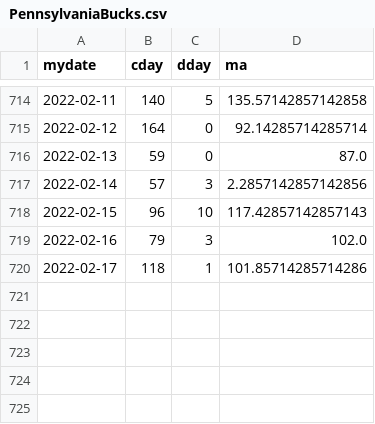
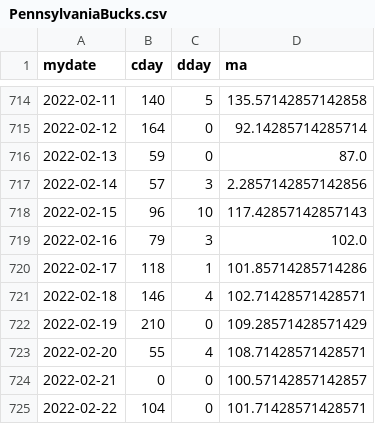
Before and after one commit to jheasly/lane-covid-19, a CSV file: PennsylvaniaBucks.csv, drawn as a sheet; only a part is shown, gaps mark what is left out; the diff names each change by its address in the sheet, - before the commit and + after, or states it on an @@ line.

Commit message:
New data.

```diff
--- a/PennsylvaniaBucks.csv
+++ b/PennsylvaniaBucks.csv
+row 721: 2022-02-18 | 146 | 4 | 102.71428571428571
+row 722: 2022-02-19 | 210 | 0 | 109.28571428571429
+row 723: 2022-02-20 | 55 | 4 | 108.71428571428571
+row 724: 2022-02-21 | 0 | 0 | 100.57142857142857
+row 725: 2022-02-22 | 104 | 0 | 101.71428571428571
```
Also changed, not shown: MissouriSt. Charles.csv, MissouriSt. Louis.csv, 5 other files.
